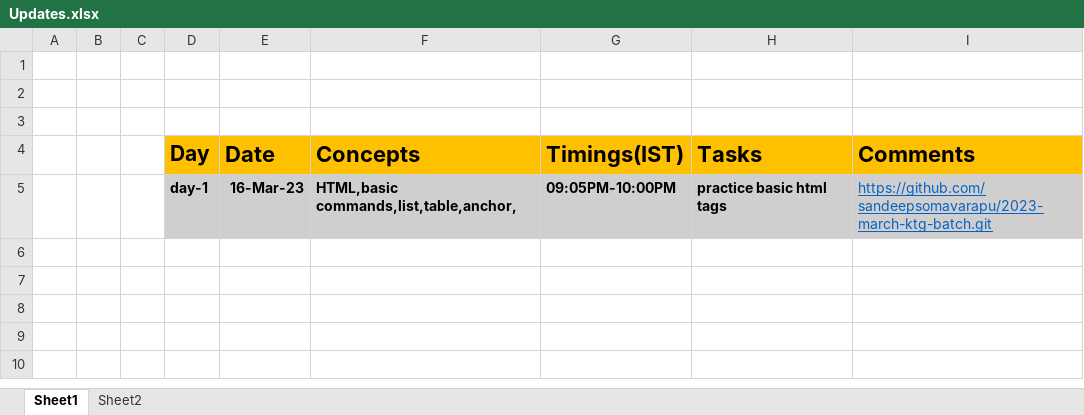
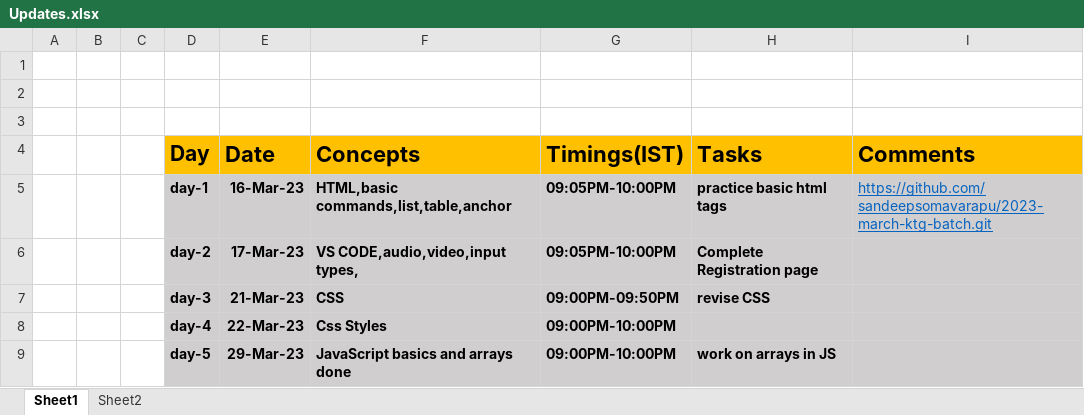
Before and after one commit to sandeepsomavarapu/2023-march-ktg-batch, an Excel workbook: Updates.xlsx, sheet Sheet1, drawn as a sheet; values as stored, in another font and other column widths than the file's, no borders; the diff names each change by its address in the sheet, - before the commit and + after, or states it on an @@ line.

```diff
--- a/Updates.xlsx (sheet Sheet1)
+++ b/Updates.xlsx (sheet Sheet1)
-F5 (Concepts): HTML,basic commands,list,table,anchor,
+F5 (Concepts): HTML,basic commands,list,table,anchor
+row 6:  |  |  | day-2 | 17-Mar-23 | VS CODE,audio,video,input types, | 09:05PM-10:00PM | Complete Registration page
+row 7:  |  |  | day-3 | 21-Mar-23 | CSS | 09:00PM-09:50PM | revise CSS
+row 8:  |  |  | day-4 | 22-Mar-23 | Css Styles | 09:00PM-10:00PM
+row 9:  |  |  | day-5 | 29-Mar-23 | JavaScript basics and arrays done | 09:00PM-10:00PM | work on arrays in JS
```
Also changed, not shown: 2 other files.
